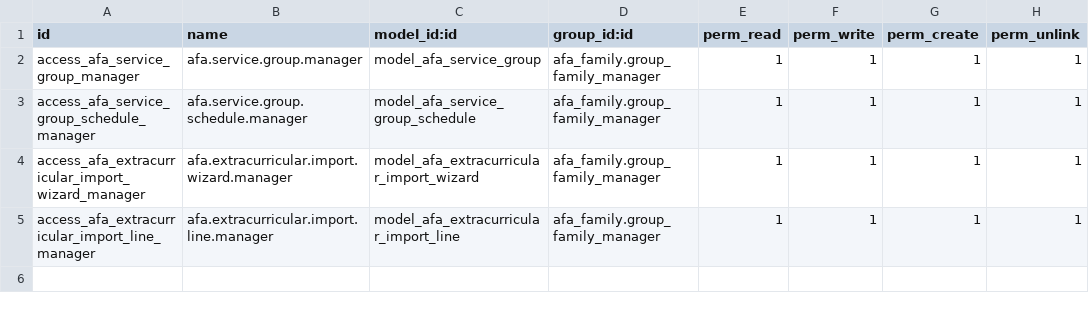
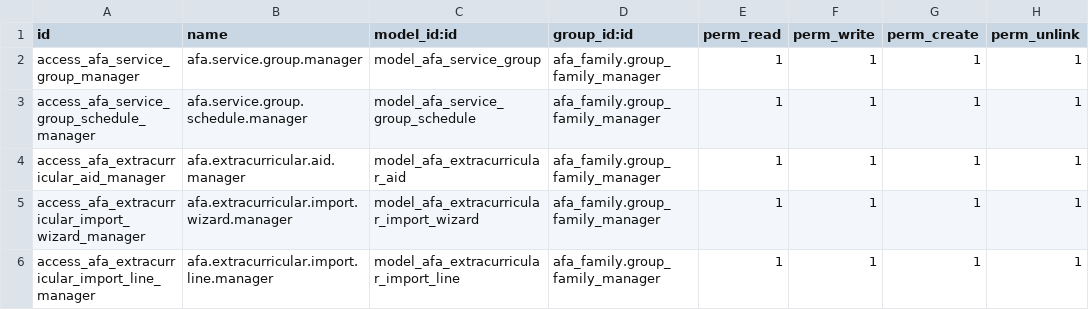
Before and after one commit to oriolpiera/afa_modules, a CSV file: afa_extracurricular/security/ir.model.access.csv, drawn as a sheet.

```diff
--- a/afa_extracurricular/security/ir.model.access.csv
+++ b/afa_extracurricular/security/ir.model.access.csv
@@ -3,2 +3,3 @@ access_afa_service_group_manager,afa.service.group.manager,model_afa_service_gro
 access_afa_service_group_schedule_manager,afa.service.group.schedule.manager,model_afa_service_group_schedule,afa_family.group_family_manager,1,1,1,1
+access_afa_extracurricular_aid_manager,afa.extracurricular.aid.manager,model_afa_extracurricular_aid,afa_family.group_family_manager,1,1,1,1
 access_afa_extracurricular_import_wizard_manager,afa.extracurricular.import.wizard.manager,model_afa_extracurricular_import_wizard,afa_family.group_family_manager,1,1,1,1
```
Also changed, not shown: 19 other files.
